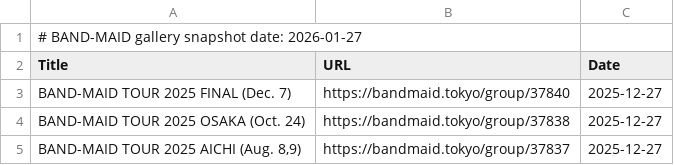
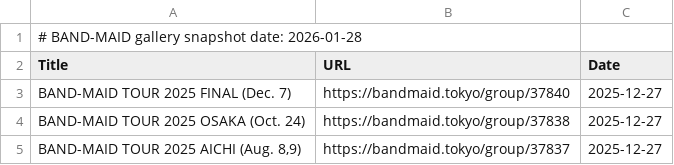
Before and after one commit to DriveTimeBM/BAND-MAID_gpt, a TSV file: fanclub/gallery.tsv, drawn as a sheet; only a part is shown.

```diff
--- a/fanclub/gallery.tsv
+++ b/fanclub/gallery.tsv
@@ -1,2 +1,2 @@
-# BAND-MAID gallery snapshot date: 2026-01-27
+# BAND-MAID gallery snapshot date: 2026-01-28
 Title	URL	Date
```
Also changed, not shown: fanclub/fanclub.tsv, glossary/glossary.tsv, 10 other files.
